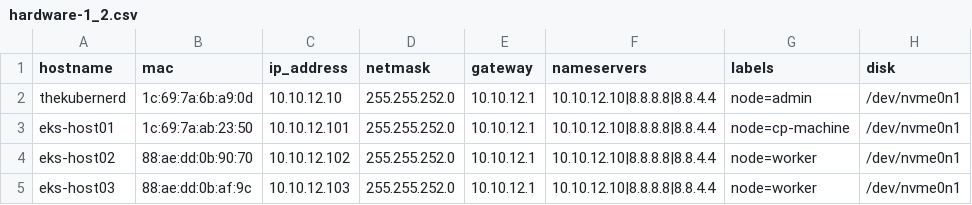
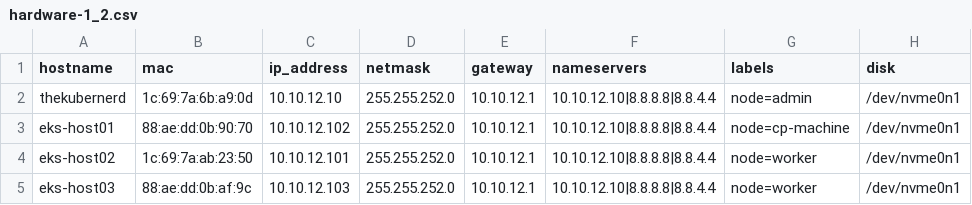
Before and after one commit to cloudxabide/kubernerdes.bak, a CSV file: Files/hardware-1_2.csv, drawn as a sheet.

```diff
--- a/Files/hardware-1_2.csv
+++ b/Files/hardware-1_2.csv
@@ -2,4 +2,4 @@ hostname,mac,ip_address,netmask,gateway,nameservers,labels,disk
 thekubernerd,1c:69:7a:6b:a9:0d,10.10.12.10,255.255.252.0,10.10.12.1,10.10.12.10|8.8.8.8|8.8.4.4,node=admin,/dev/nvme0n1
-eks-host01,1c:69:7a:ab:23:50,10.10.12.101,255.255.252.0,10.10.12.1,10.10.12.10|8.8.8.8|8.8.4.4,node=cp-machine,/dev/nvme0n1
-eks-host02,88:ae:dd:0b:90:70,10.10.12.102,255.255.252.0,10.10.12.1,10.10.12.10|8.8.8.8|8.8.4.4,node=worker,/dev/nvme0n1
+eks-host01,88:ae:dd:0b:90:70,10.10.12.102,255.255.252.0,10.10.12.1,10.10.12.10|8.8.8.8|8.8.4.4,node=cp-machine,/dev/nvme0n1
+eks-host02,1c:69:7a:ab:23:50,10.10.12.101,255.255.252.0,10.10.12.1,10.10.12.10|8.8.8.8|8.8.4.4,node=worker,/dev/nvme0n1
 eks-host03,88:ae:dd:0b:af:9c,10.10.12.103,255.255.252.0,10.10.12.1,10.10.12.10|8.8.8.8|8.8.4.4,node=worker,/dev/nvme0n1
```
Also changed, not shown: Files/hardware-3_0.csv, 7 other files.
